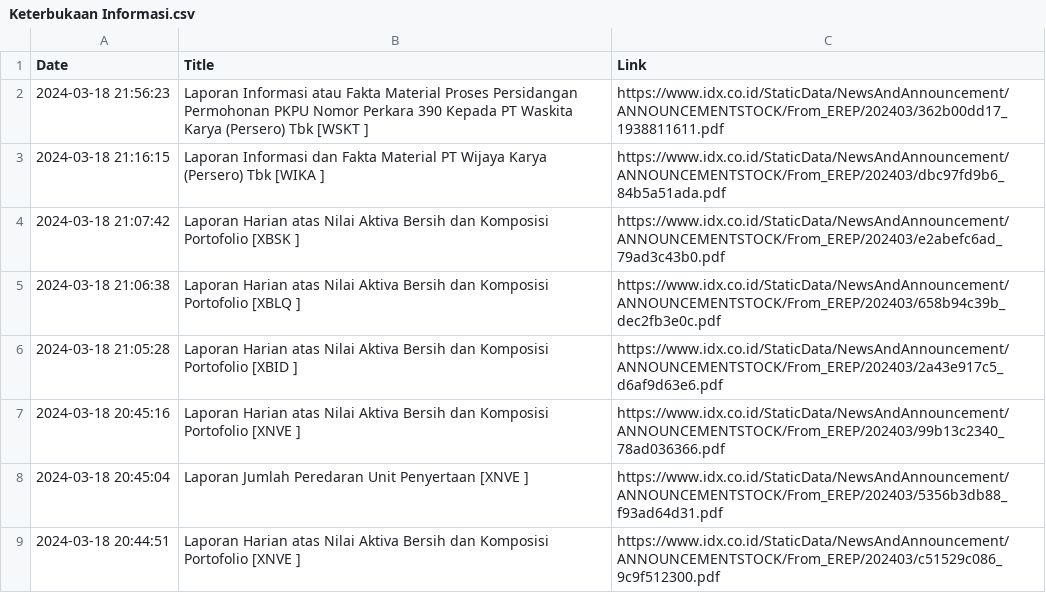
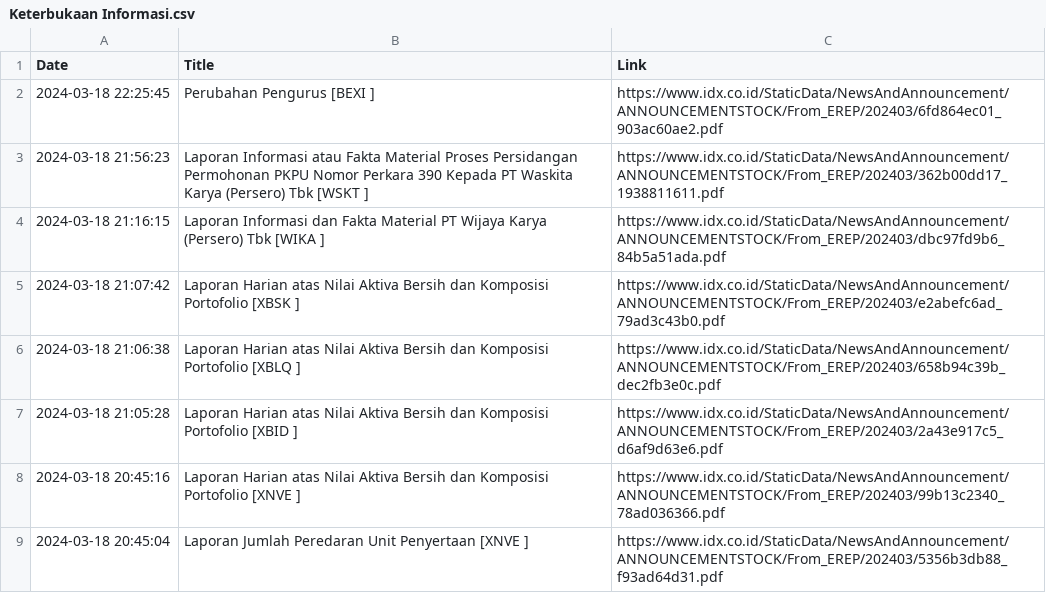
Before and after one commit to ImNash-Fahmi/IDX-Bot-Notification-for-Whatsapp, a CSV file: Dataset/Keterbukaan Informasi.csv, drawn as a sheet; only a part is shown; the shorter side is filled out with more unchanged rows; the diff names each change by its address in the sheet, - before the commit and + after, or states it on an @@ line.

```diff
--- a/Dataset/Keterbukaan Informasi.csv
+++ b/Dataset/Keterbukaan Informasi.csv
+row 2: 2024-03-18 22:25:45 | Perubahan Pengurus [BEXI ] | https://www.idx.co.id/StaticData/NewsAndAnnouncement/ANNOUNCEMENTSTOCK/From_EREP/202403/6fd864ec01_903ac60ae2.pdf
```
